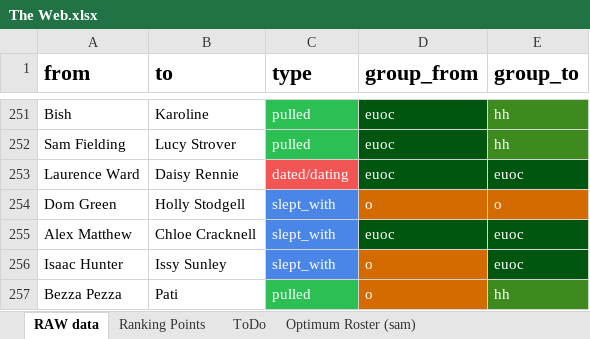
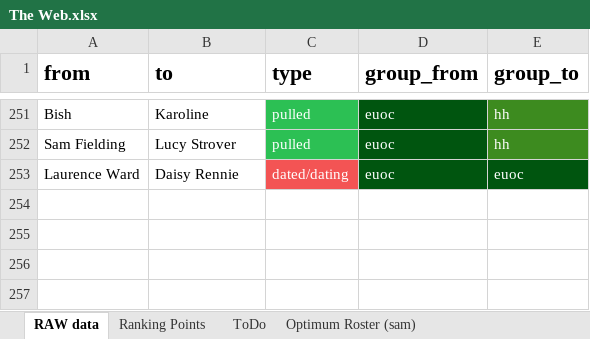
Before and after one commit to JamieGoddard18/The-Web, an Excel workbook: The Web.xlsx, sheet RAW data, drawn as a sheet; only a part is shown, gaps mark what is left out; values as stored, in another font and other column widths than the file's, no borders; charts and pictures not drawn; the diff names each change by its address in the sheet, - before the commit and + after, or states it on an @@ line.

```diff
--- a/The Web.xlsx (sheet RAW data)
+++ b/The Web.xlsx (sheet RAW data)
-row 254: Dom Green | Holly Stodgell | slept_with | o | o
-row 255: Alex Matthew | Chloe Cracknell | slept_with | euoc | euoc
-row 256: Isaac Hunter | Issy Sunley | slept_with | o | euoc
-row 257: Bezza Pezza | Pati | pulled | o | hh
```
Also changed, not shown: sheet ToDo, 2 other files.
